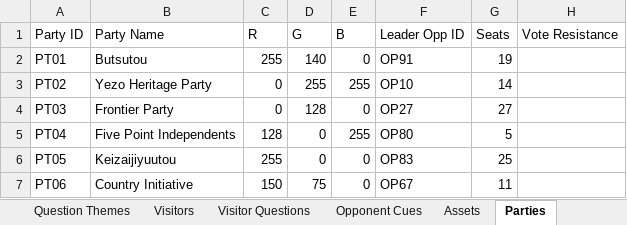
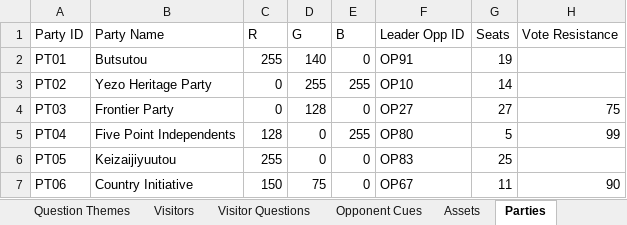
Before and after one commit to Lotusmonogatari/CoP-Deckbuilder, an Excel workbook: design/CoP_Starter_Card_Stage_Data.xlsx, sheet Parties, drawn as a sheet; values as stored, in another font and other column widths than the file's, no borders; the diff names each change by its address in the sheet, - before the commit and + after, or states it on an @@ line.

```diff
--- a/design/CoP_Starter_Card_Stage_Data.xlsx (sheet Parties)
+++ b/design/CoP_Starter_Card_Stage_Data.xlsx (sheet Parties)
-H4 (Vote Resistance): (empty)
+H4 (Vote Resistance): 75
-H5 (Vote Resistance): (empty)
+H5 (Vote Resistance): 99
-H7 (Vote Resistance): (empty)
+H7 (Vote Resistance): 90
```
Also changed, not shown: sheet Balance, sheet Text, 18 other files.
